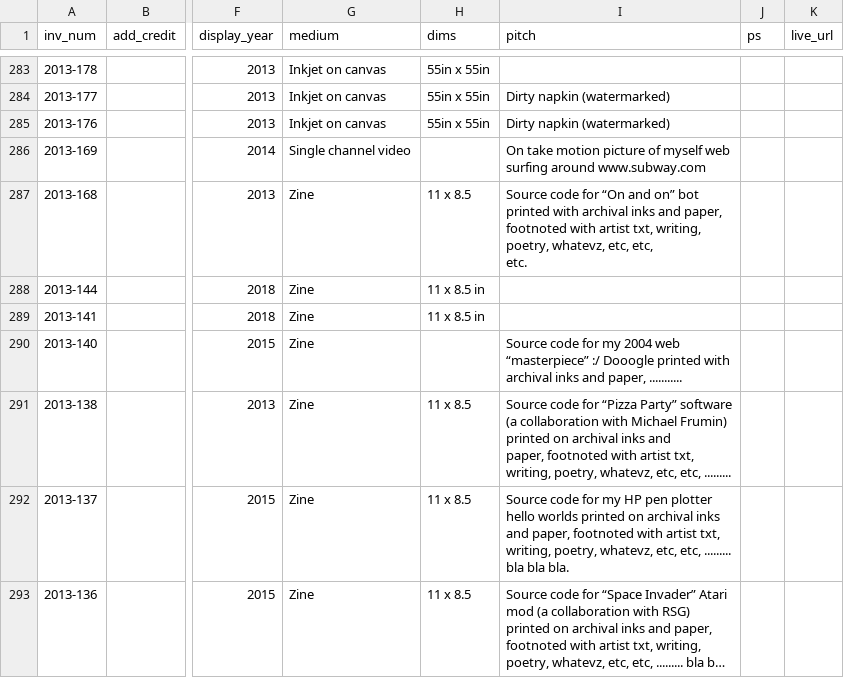
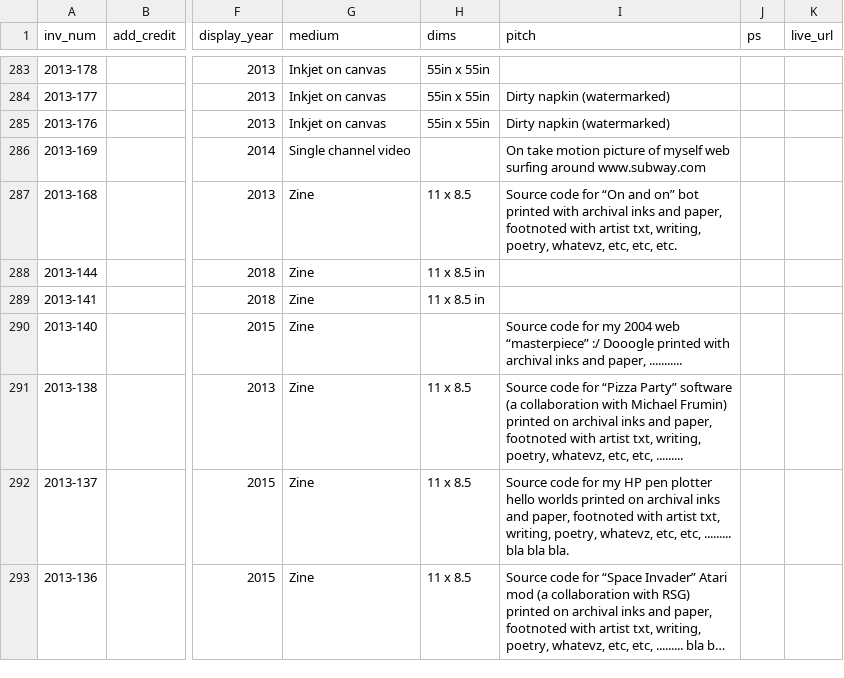
Before and after one commit to coryarcangel/coryarcangel.com, a CSV file: _data/things.csv, drawn as a sheet; only a part is shown, gaps mark what is left out; long unchanged cells end in …; ↵ is a line break in a cell; the diff covers the shown part only; the diff names each change by its address in the sheet, - before the commit and + after, or states it on an @@ line.

```diff
--- a/_data/things.csv
+++ b/_data/things.csv
-I287 (pitch): …etc, ↵ etc.
+I287 (pitch): …etc, etc.
-I291 (pitch): …etc, .........
+I291 (pitch): …etc, .........
```
Also changed, not shown: 15 edited cells elsewhere in this file, 22 other files.
